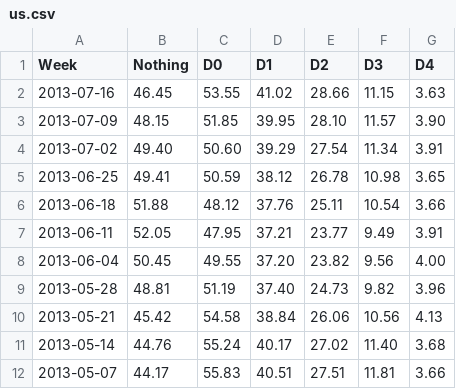
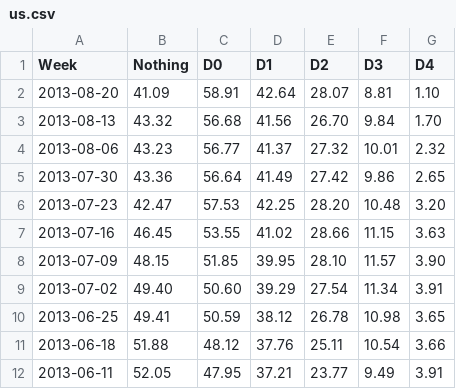
Before and after one commit to theyearsproject/the-drought, a CSV file: data/csv/us.csv, drawn as a sheet; only a part is shown; the shorter side is filled out with more unchanged rows; the diff names each change by its address in the sheet, - before the commit and + after, or states it on an @@ line.

```diff
--- a/data/csv/us.csv
+++ b/data/csv/us.csv
+row 2: 2013-08-20 | 41.09 | 58.91 | 42.64 | 28.07 | 8.81 | 1.10
+row 3: 2013-08-13 | 43.32 | 56.68 | 41.56 | 26.70 | 9.84 | 1.70
+row 4: 2013-08-06 | 43.23 | 56.77 | 41.37 | 27.32 | 10.01 | 2.32
+row 5: 2013-07-30 | 43.36 | 56.64 | 41.49 | 27.42 | 9.86 | 2.65
+row 6: 2013-07-23 | 42.47 | 57.53 | 42.25 | 28.20 | 10.48 | 3.20
```
Also changed, not shown: 4 other files.
